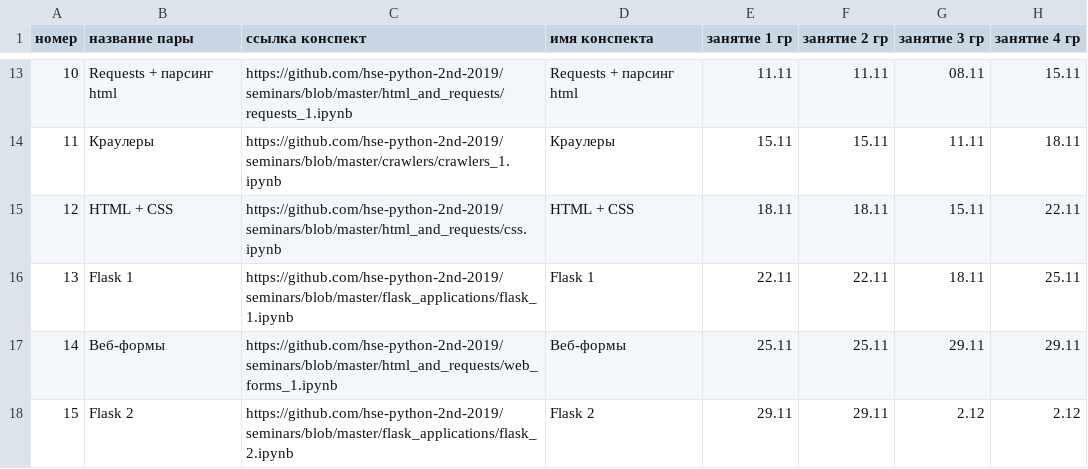
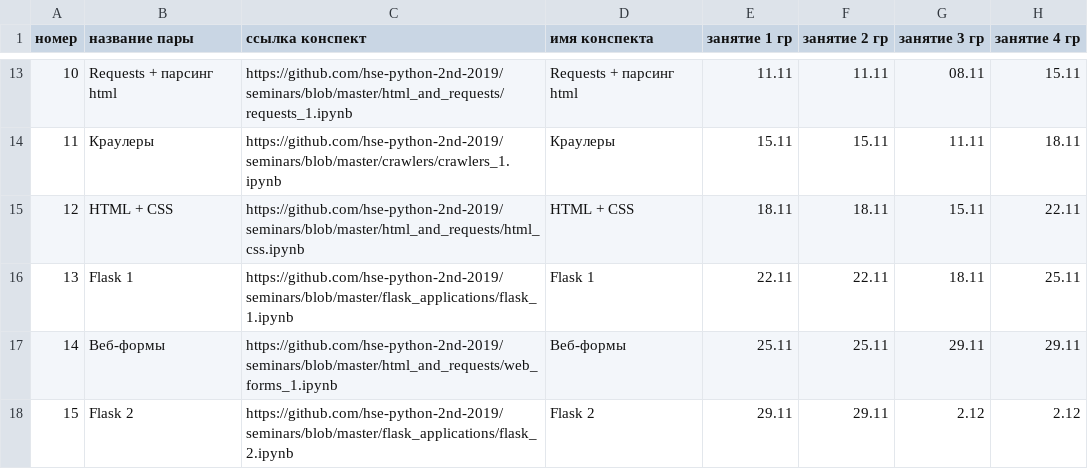
Before and after one commit to hse-ling-python/hse-python-2nd-2019.github.io, a TSV file: schedule.tsv, drawn as a sheet; only a part is shown, gaps mark what is left out; the diff names each change by its address in the sheet, - before the commit and + after, or states it on an @@ line.

Commit message:
Update schedule.tsv

```diff
--- a/schedule.tsv
+++ b/schedule.tsv
-C15 (ссылка конспект): https://github.com/hse-python-2nd-2019/seminars/blob/master/html_and_requests/css.ipynb
+C15 (ссылка конспект): https://github.com/hse-python-2nd-2019/seminars/blob/master/html_and_requests/html_css.ipynb
```
